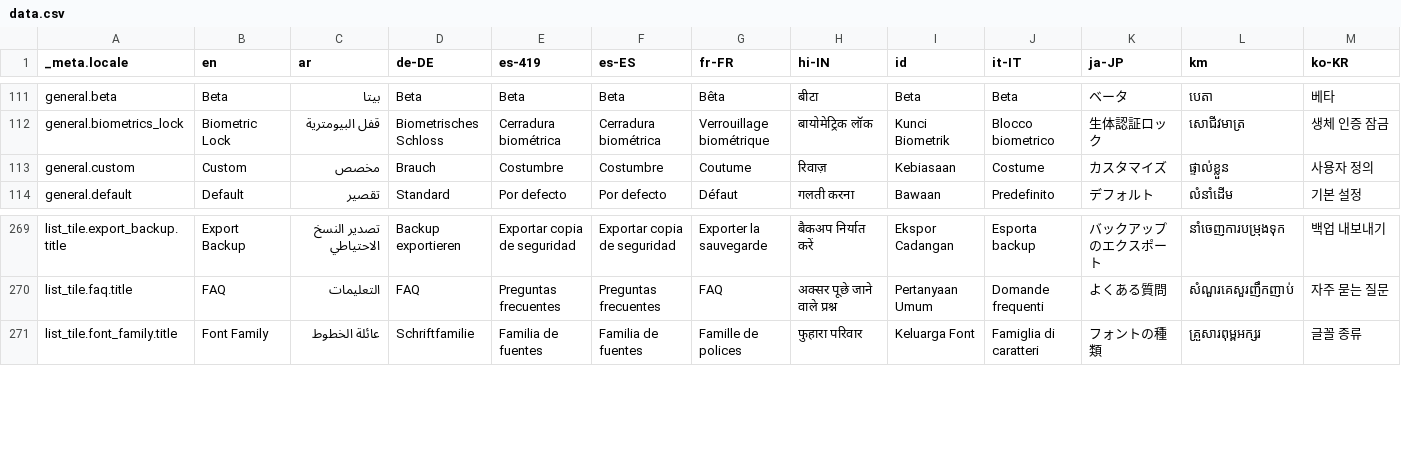
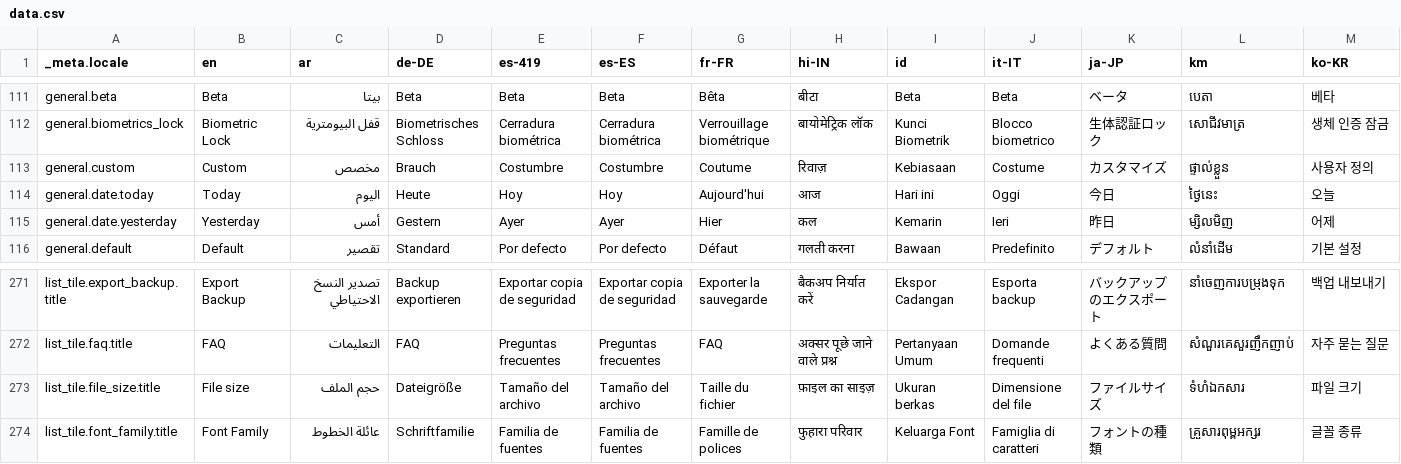
Before and after one commit to Cvishal2003/storypad, a CSV file: bin/localization/data.csv, drawn as a sheet; only a part is shown, gaps mark what is left out; rows hold the shown columns only; the diff names each change by its address in the sheet, - before the commit and + after, or states it on an @@ line.

```diff
--- a/bin/localization/data.csv
+++ b/bin/localization/data.csv
+row 114: general.date.today | Today | اليوم | Heute | Hoy | Hoy | Aujourd'hui | आज | Hari ini | Oggi | 今日 | ថ្ងៃនេះ | 오늘
+row 115: general.date.yesterday | Yesterday | أمس | Gestern | Ayer | Ayer | Hier | कल | Kemarin | Ieri | 昨日 | ម្សិលមិញ | 어제
+row 273: list_tile.file_size.title | File size | حجم الملف | Dateigröße | Tamaño del archivo | Tamaño del archivo | Taille du fichier | फ़ाइल का साइज़ | Ukuran berkas | Dimensione del file | ファイルサイズ | ទំហំឯកសារ | 파일 크기
```
Also changed, not shown: 26 other files.
